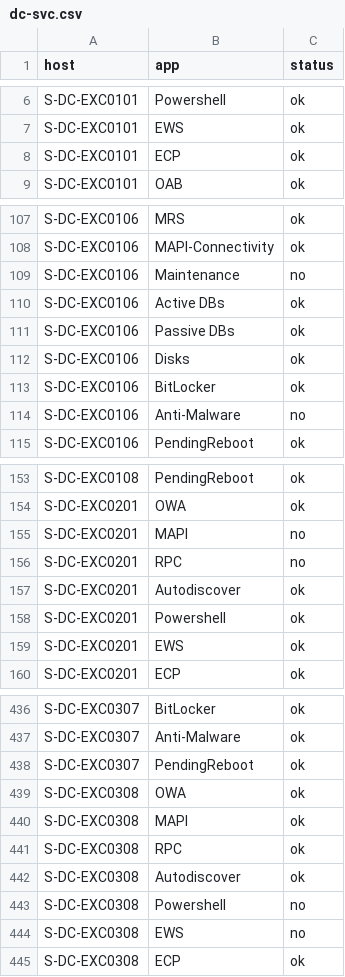
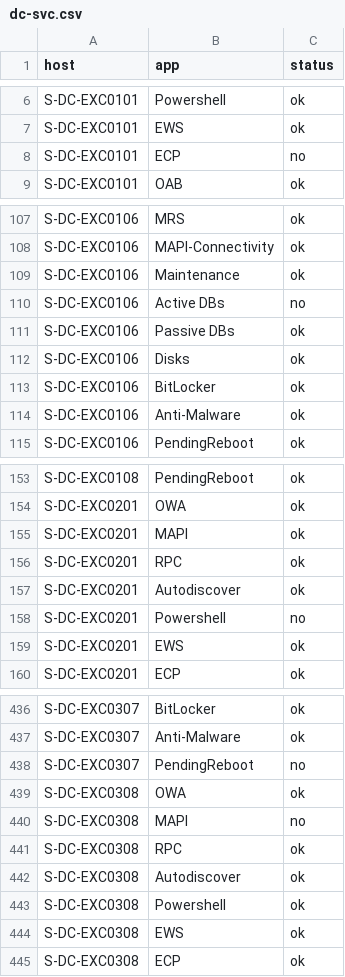
Before and after one commit to dd-Splunk/splunk-db, a CSV file: app/lookups/dc-svc.csv, drawn as a sheet; only a part is shown, gaps mark what is left out; the diff covers the shown part only.

```diff
--- a/app/lookups/dc-svc.csv
+++ b/app/lookups/dc-svc.csv
@@ -7,3 +7,3 @@ S-DC-EXC0101,Powershell,ok
 S-DC-EXC0101,EWS,ok
-S-DC-EXC0101,ECP,ok
+S-DC-EXC0101,ECP,no
 S-DC-EXC0101,OAB,ok
@@ -108,4 +108,4 @@ S-DC-EXC0106,MRS,ok
 S-DC-EXC0106,MAPI-Connectivity,ok
-S-DC-EXC0106,Maintenance,no
-S-DC-EXC0106,Active DBs,ok
+S-DC-EXC0106,Maintenance,ok
+S-DC-EXC0106,Active DBs,no
 S-DC-EXC0106,Passive DBs,ok
@@ -113,3 +113,3 @@ S-DC-EXC0106,Disks,ok
 S-DC-EXC0106,BitLocker,ok
-S-DC-EXC0106,Anti-Malware,no
+S-DC-EXC0106,Anti-Malware,ok
 S-DC-EXC0106,PendingReboot,ok
@@ -154,6 +154,6 @@ S-DC-EXC0108,PendingReboot,ok
 S-DC-EXC0201,OWA,ok
-S-DC-EXC0201,MAPI,no
-S-DC-EXC0201,RPC,no
+S-DC-EXC0201,MAPI,ok
+S-DC-EXC0201,RPC,ok
 S-DC-EXC0201,Autodiscover,ok
-S-DC-EXC0201,Powershell,ok
+S-DC-EXC0201,Powershell,no
 S-DC-EXC0201,EWS,ok
@@ -437,9 +437,9 @@ S-DC-EXC0307,BitLocker,ok
 S-DC-EXC0307,Anti-Malware,ok
-S-DC-EXC0307,PendingReboot,ok
+S-DC-EXC0307,PendingReboot,no
 S-DC-EXC0308,OWA,ok
-S-DC-EXC0308,MAPI,ok
+S-DC-EXC0308,MAPI,no
 S-DC-EXC0308,RPC,ok
 S-DC-EXC0308,Autodiscover,ok
-S-DC-EXC0308,Powershell,no
-S-DC-EXC0308,EWS,no
+S-DC-EXC0308,Powershell,ok
+S-DC-EXC0308,EWS,ok
 S-DC-EXC0308,ECP,ok
```
Also changed, not shown: 58 edited cells elsewhere in this file, app/lookups/send-receive.csv.
